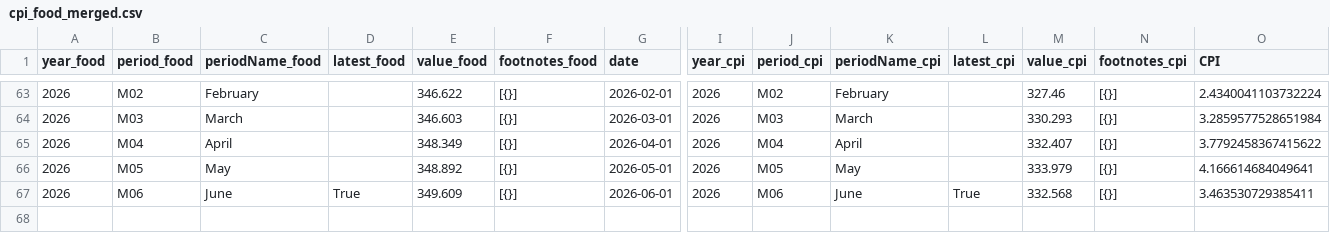
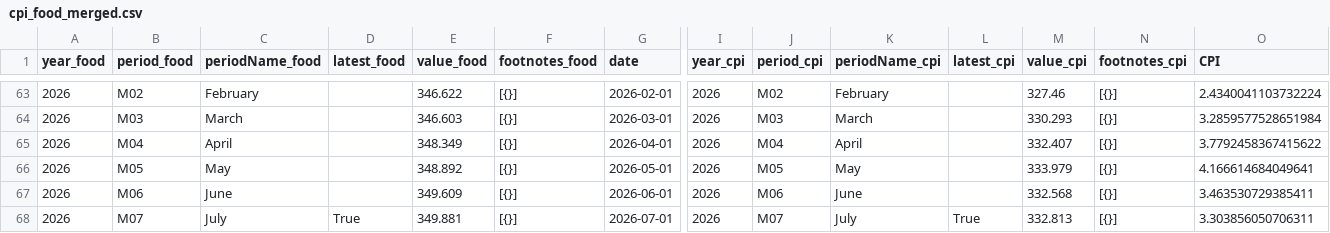
Before and after one commit to kv-hearst/cpi-api, a CSV file: data/cpi_food_merged.csv, drawn as a sheet; only a part is shown, gaps mark what is left out; rows hold the shown columns only; the diff names each change by its address in the sheet, - before the commit and + after, or states it on an @@ line.

```diff
--- a/data/cpi_food_merged.csv
+++ b/data/cpi_food_merged.csv
-D67 (latest_food): True
+D67 (latest_food): (empty)
-L67 (latest_cpi): True
+L67 (latest_cpi): (empty)
+row 68: 2026 | M07 | July | True | 349.881 | [{}] | 2026-07-01 | 2026 | M07 | July | True | 332.813 | [{}] | 3.303856050706311
```
Also changed, not shown: data/bls_chart.csv, data/bls_data.csv, 5 other files.
